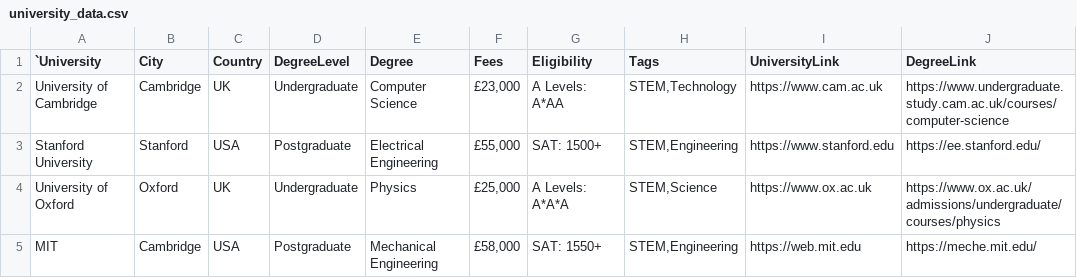
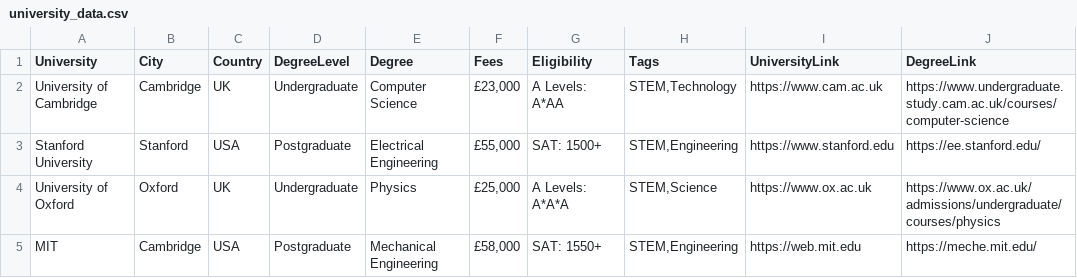
Before and after one commit to CollegeLearn/CollegeLearn.github.io, a CSV file: university_data.csv, drawn as a sheet; only a part is shown.

Commit message:
Update university_data.csv

```diff
--- a/university_data.csv
+++ b/university_data.csv
@@ -1,2 +1,2 @@
-`University,City,Country,DegreeLevel,Degree,Fees,Eligibility,Tags,UniversityLink,DegreeLink
+University,City,Country,DegreeLevel,Degree,Fees,Eligibility,Tags,UniversityLink,DegreeLink
 "University of Cambridge","Cambridge","UK","Undergraduate","Computer Science","£23,000","A Levels: A*AA","STEM,Technology","https://www.cam.ac.uk","https://www.undergraduate.study.cam.ac.uk/courses/computer-science"
```
